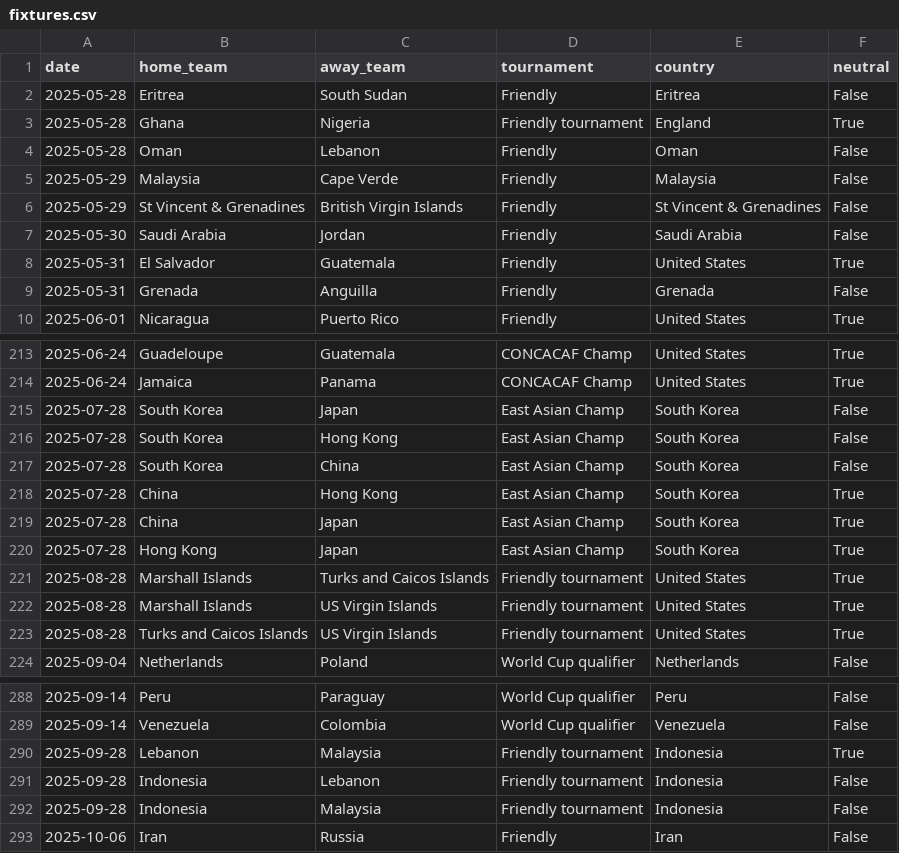
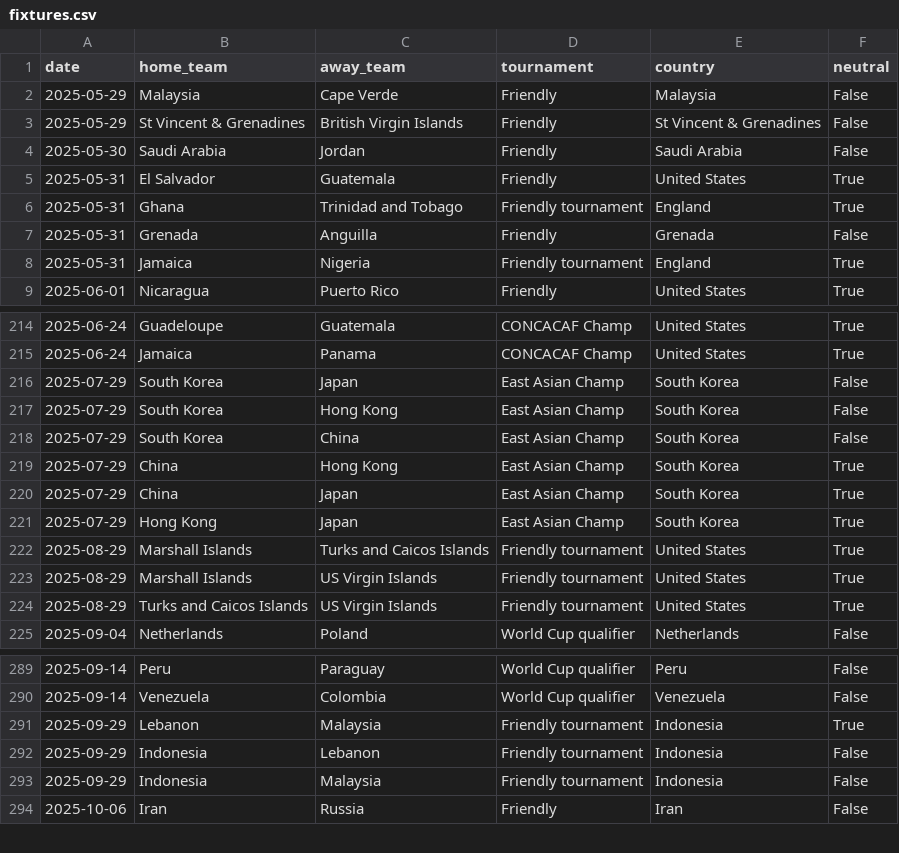
Before and after one commit to 16bravo/MatchOracle, a CSV file: data/source/fixtures.csv, drawn as a sheet; only a part is shown, gaps mark what is left out; the diff covers the shown part only.

Commit message:
Update data/source/

```diff
--- a/data/source/fixtures.csv
+++ b/data/source/fixtures.csv
@@ -1,5 +1,2 @@
 date,home_team,away_team,tournament,country,neutral
-2025-05-28,Eritrea,South Sudan,Friendly,Eritrea,False
-2025-05-28,Ghana,Nigeria,Friendly tournament,England,True
-2025-05-28,Oman,Lebanon,Friendly,Oman,False
 2025-05-29,Malaysia,Cape Verde,Friendly,Malaysia,False
@@ -8,3 +5,5 @@ date,home_team,away_team,tournament,country,neutral
 2025-05-31,El Salvador,Guatemala,Friendly,United States,True
+2025-05-31,Ghana,Trinidad and Tobago,Friendly tournament,England,True
 2025-05-31,Grenada,Anguilla,Friendly,Grenada,False
+2025-05-31,Jamaica,Nigeria,Friendly tournament,England,True
 2025-06-01,Nicaragua,Puerto Rico,Friendly,United States,True
@@ -214,11 +215,11 @@ date,home_team,away_team,tournament,country,neutral
 2025-06-24,Jamaica,Panama,CONCACAF Champ,United States,True
-2025-07-28,South Korea,Japan,East Asian Champ,South Korea,False
-2025-07-28,South Korea,Hong Kong,East Asian Champ,South Korea,False
-2025-07-28,South Korea,China,East Asian Champ,South Korea,False
-2025-07-28,China,Hong Kong,East Asian Champ,South Korea,True
-2025-07-28,China,Japan,East Asian Champ,South Korea,True
-2025-07-28,Hong Kong,Japan,East Asian Champ,South Korea,True
-2025-08-28,Marshall Islands,Turks and Caicos Islands,Friendly tournament,United States,True
-2025-08-28,Marshall Islands,US Virgin Islands,Friendly tournament,United States,True
-2025-08-28,Turks and Caicos Islands,US Virgin Islands,Friendly tournament,United States,True
+2025-07-29,South Korea,Japan,East Asian Champ,South Korea,False
+2025-07-29,South Korea,Hong Kong,East Asian Champ,South Korea,False
+2025-07-29,South Korea,China,East Asian Champ,South Korea,False
+2025-07-29,China,Hong Kong,East Asian Champ,South Korea,True
+2025-07-29,China,Japan,East Asian Champ,South Korea,True
+2025-07-29,Hong Kong,Japan,East Asian Champ,South Korea,True
+2025-08-29,Marshall Islands,Turks and Caicos Islands,Friendly tournament,United States,True
+2025-08-29,Marshall Islands,US Virgin Islands,Friendly tournament,United States,True
+2025-08-29,Turks and Caicos Islands,US Virgin Islands,Friendly tournament,United States,True
 2025-09-04,Netherlands,Poland,World Cup qualifier,Netherlands,False
@@ -289,5 +290,5 @@ date,home_team,away_team,tournament,country,neutral
 2025-09-14,Venezuela,Colombia,World Cup qualifier,Venezuela,False
-2025-09-28,Lebanon,Malaysia,Friendly tournament,Indonesia,True
-2025-09-28,Indonesia,Lebanon,Friendly tournament,Indonesia,False
-2025-09-28,Indonesia,Malaysia,Friendly tournament,Indonesia,False
+2025-09-29,Lebanon,Malaysia,Friendly tournament,Indonesia,True
+2025-09-29,Indonesia,Lebanon,Friendly tournament,Indonesia,False
+2025-09-29,Indonesia,Malaysia,Friendly tournament,Indonesia,False
 2025-10-06,Iran,Russia,Friendly,Iran,False
```
Also changed, not shown: 2 added rows, 12 moved rows and 4 edited cells elsewhere in this file, 1 other file.
